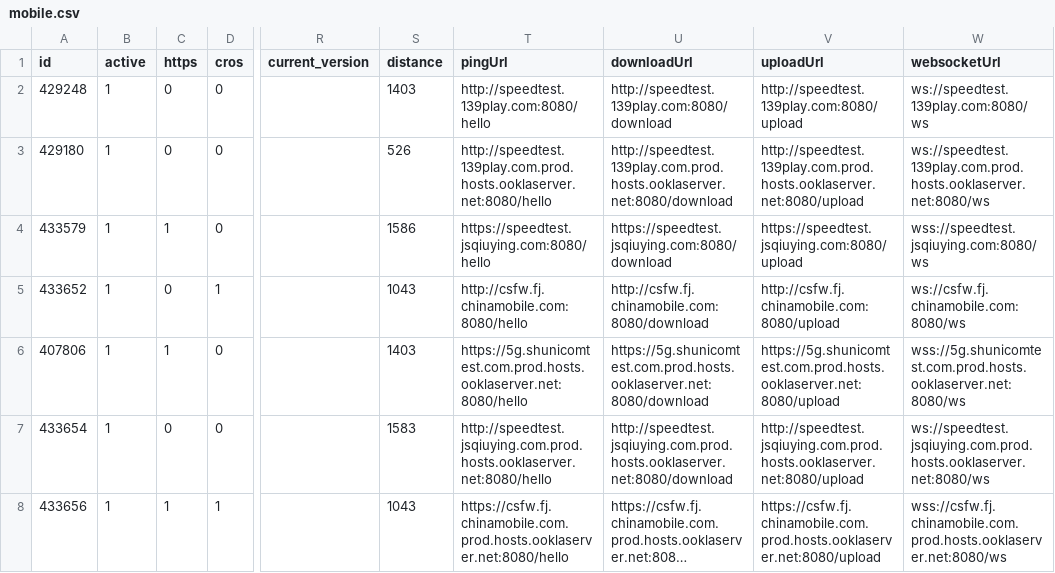
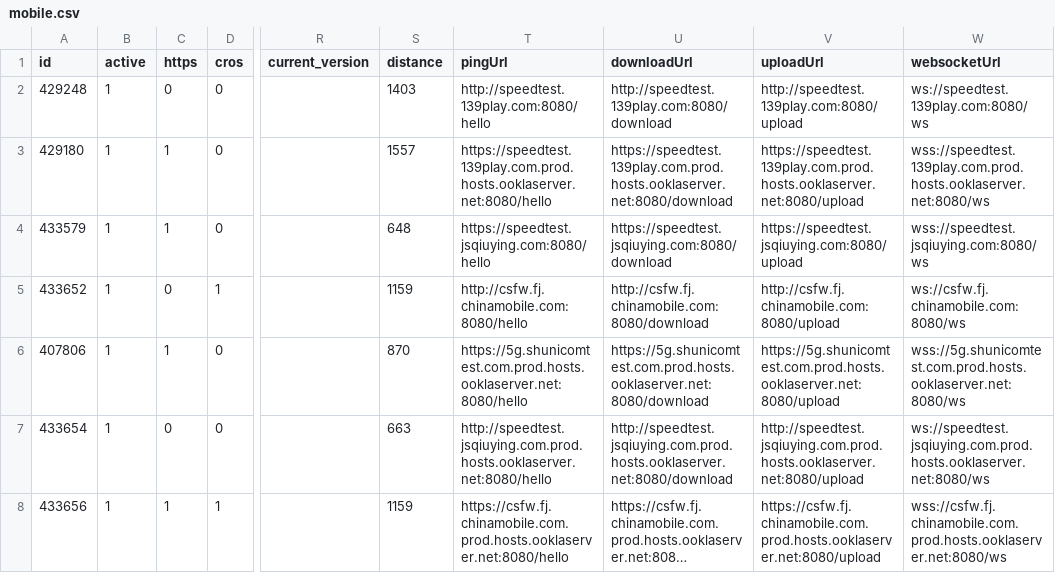
Before and after one commit to spiritLHLS/speedtest.cn-CN-ID, a CSV file: mobile.csv, drawn as a sheet; only a part is shown, gaps mark what is left out; long unchanged cells end in …; the diff names each change by its address in the sheet, - before the commit and + after, or states it on an @@ line.

```diff
--- a/mobile.csv
+++ b/mobile.csv
-C3 (https): 0
+C3 (https): 1
-S3 (distance): 526
+S3 (distance): 1557
-T3 (pingUrl): http://speedtest.139play.com.prod.hosts.ooklaserver.net:8080/hello
+T3 (pingUrl): https://speedtest.139play.com.prod.hosts.ooklaserver.net:8080/hello
-U3 (downloadUrl): http://speedtest.139play.com.prod.hosts.ooklaserver.net:8080/download
+U3 (downloadUrl): https://speedtest.139play.com.prod.hosts.ooklaserver.net:8080/download
-V3 (uploadUrl): http://speedtest.139play.com.prod.hosts.ooklaserver.net:8080/upload
+V3 (uploadUrl): https://speedtest.139play.com.prod.hosts.ooklaserver.net:8080/upload
-W3 (websocketUrl): ws://speedtest.139play.com.prod.hosts.ooklaserver.net:8080/ws
+W3 (websocketUrl): wss://speedtest.139play.com.prod.hosts.ooklaserver.net:8080/ws
-S4 (distance): 1586
+S4 (distance): 648
-S5 (distance): 1043
+S5 (distance): 1159
-S6 (distance): 1403
+S6 (distance): 870
-S7 (distance): 1583
+S7 (distance): 663
-S8 (distance): 1043
+S8 (distance): 1159
```
Also changed, not shown: CN.csv, telecom.csv, 1 other file.
